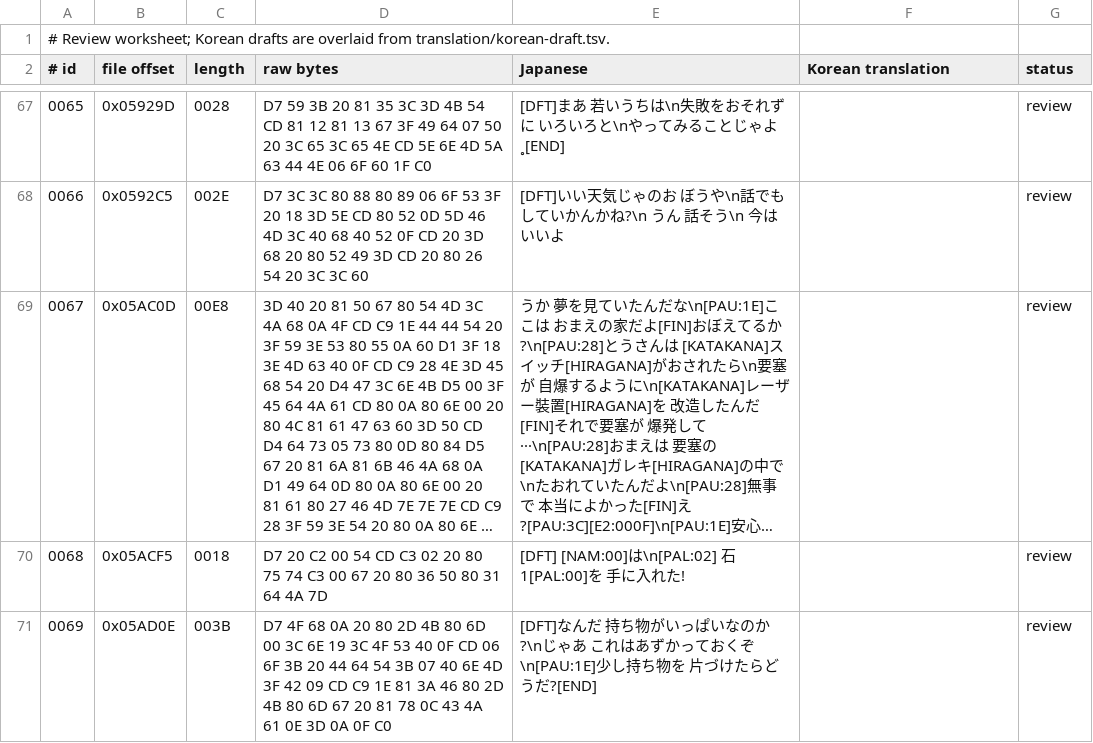
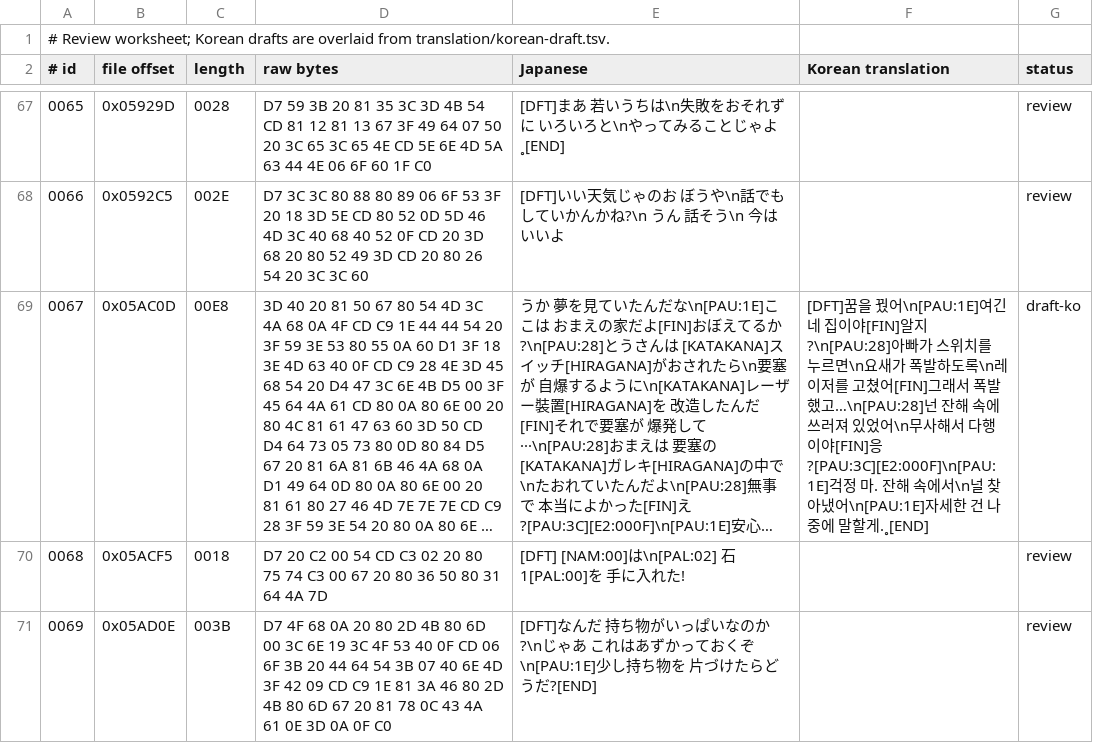
Before and after one commit to crobiz85/slap-stick-kor, a TSV file: translation/script.tsv, drawn as a sheet; only a part is shown, gaps mark what is left out; long unchanged cells end in …; the diff names each change by its address in the sheet, - before the commit and + after, or states it on an @@ line.

```diff
--- a/translation/script.tsv
+++ b/translation/script.tsv
-F69 (Korean translation): (empty)
+F69 (Korean translation): [DFT]꿈을 꿨어\n[PAU:1E]여긴 네 집이야[FIN]알지?\n[PAU:28]아빠가 스위치를 누르면\n요새가 폭발하도록\n레이저를 고쳤어[FIN]그래서 폭발했고…\n[PAU:28]넌 잔해 속에 쓰러져 있었어\n무사해서 다행이야[FIN]응?[PAU:3C][E2:000F]\n[PAU:1E]걱정 마. 잔해 속에서\n널 찾아냈어\n[PAU:1E]자세한 건 나중에 말할게.˳[END]
-G69 (status): review
+G69 (status): draft-ko
```
Also changed, not shown: translation/korean-draft.tsv, translation/korean-glyph-map.tsv, 6 other files.
